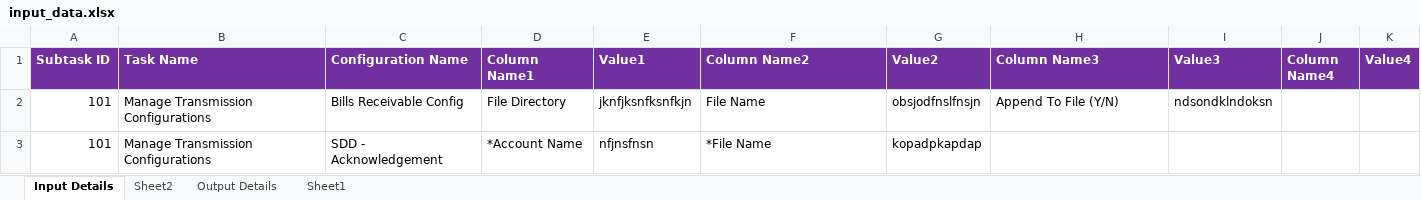
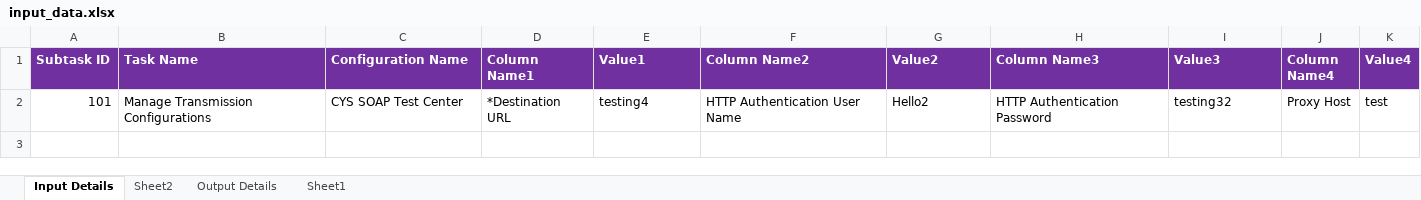
Before and after one commit to danvaker123/AmazonTestedP2T, an Excel workbook: Input/input_data.xlsx, sheet Input Details, drawn as a sheet; values as stored, in another font and other column widths than the file's, no borders; removed rows and columns are numbered as before the commit, all else as after; the diff names each change by its address in the sheet, - before the commit and + after, or states it on an @@ line.

```diff
--- a/Input/input_data.xlsx (sheet Input Details)
+++ b/Input/input_data.xlsx (sheet Input Details)
-row 2: 101 | Manage Transmission Configurations | Bills Receivable Config | File Directory | jknfjksnfksnfkjn | File Name | obsjodfnslfnsjn | Append To File (Y/N) | ndsondklndoksn
-row 3: 101 | Manage Transmission Configurations | SDD - Acknowledgement | *Account Name | nfjnsfnsn | *File Name | kopadpkapdap
+row 2: 101 | Manage Transmission Configurations | CYS SOAP Test Center | *Destination URL | testing4 | HTTP Authentication User Name | Hello2 | HTTP Authentication Password | testing32 | Proxy Host | test
```
Also changed, not shown: 3 other files.
